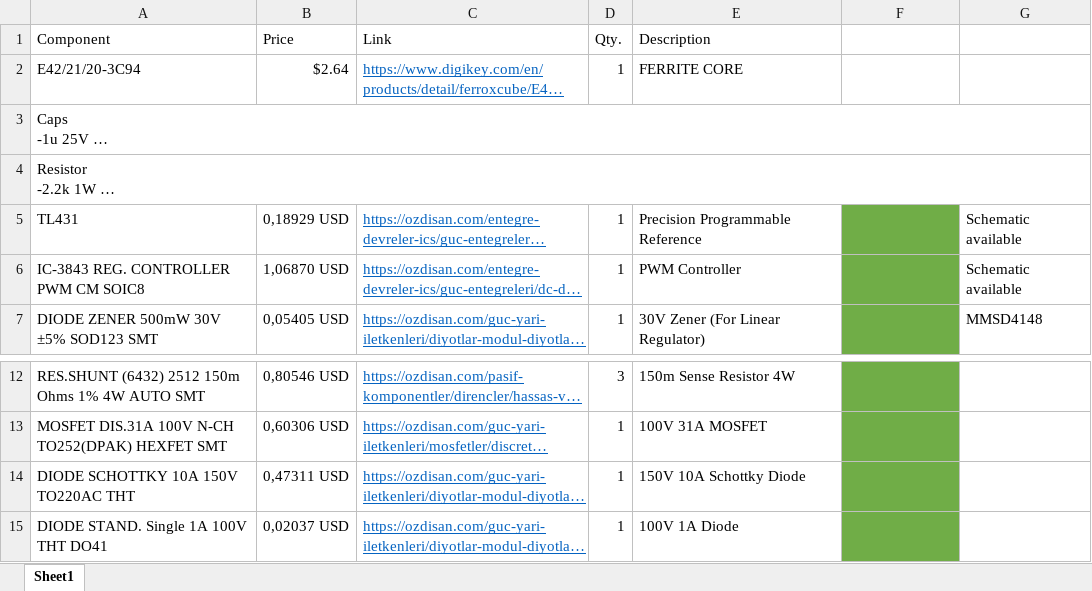
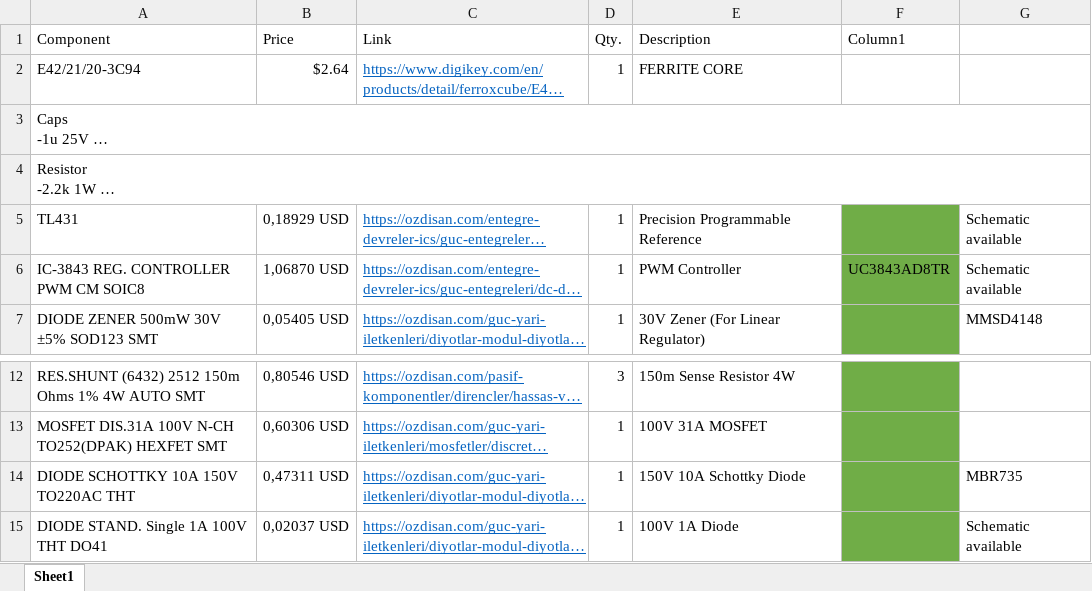
Before and after one commit to ahmetcan-akuz/Optimus-Primary-Winding, an Excel workbook: Component_List.xlsx, sheet Sheet1, drawn as a sheet; only a part is shown, gaps mark what is left out; long unchanged cells end in …; values as stored, in another font and other column widths than the file's, no borders; table styles not drawn; the diff names each change by its address in the sheet, - before the commit and + after, or states it on an @@ line.

Commit message:
Schematic Update

```diff
--- a/Component_List.xlsx (sheet Sheet1)
+++ b/Component_List.xlsx (sheet Sheet1)
-F1: (empty)
+F1: Column1
-F6 (Column1): (empty)
+F6 (Column1): UC3843AD8TR
-G14: (empty)
+G14: MBR735
-G15: (empty)
+G15: Schematic available
```
Also changed, not shown: 9 other files.
